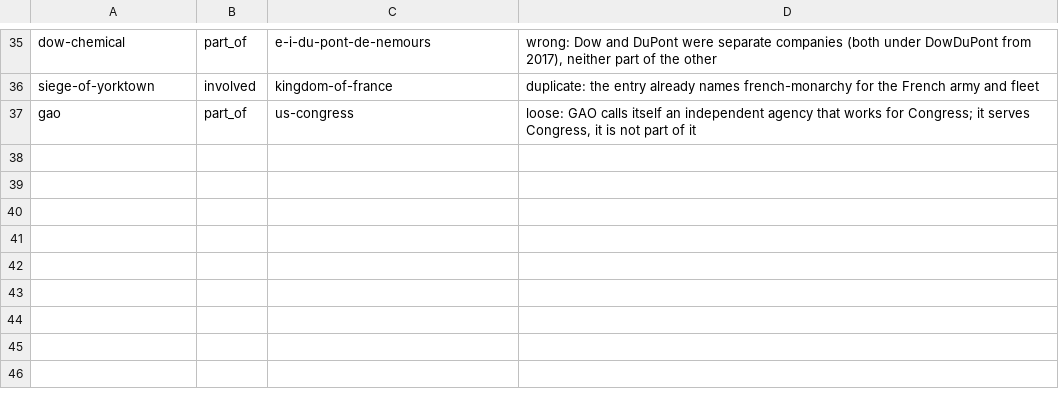
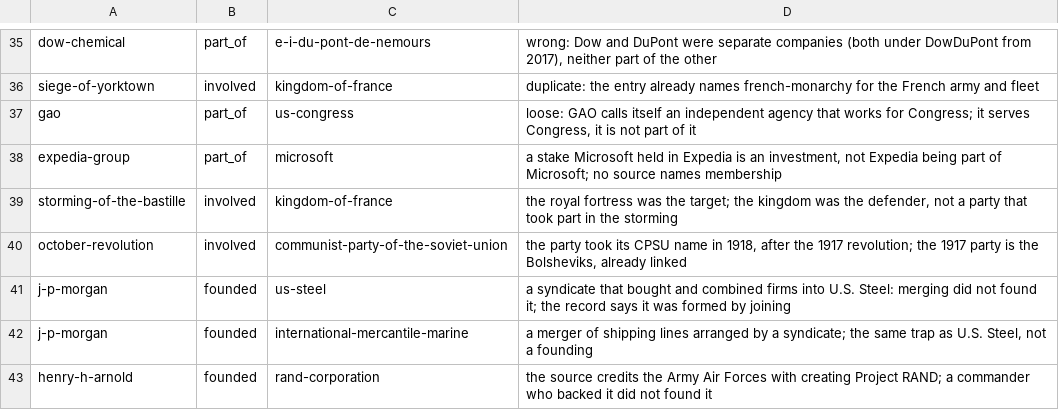
Before and after one commit to joinprototype/connect-the-dots, a TSV file: content/methodology/gaps-ignore.tsv, drawn as a sheet; only a part is shown, gaps mark what is left out; the diff names each change by its address in the sheet, - before the commit and + after, or states it on an @@ line.

```diff
--- a/content/methodology/gaps-ignore.tsv
+++ b/content/methodology/gaps-ignore.tsv
+row 38: expedia-group | part_of | microsoft | a stake Microsoft held in Expedia is an investment, not Expedia being part of Microsoft; no source names membership
+row 39: storming-of-the-bastille | involved | kingdom-of-france | the royal fortress was the target; the kingdom was the defender, not a party that took part in the storming
+row 40: october-revolution | involved | communist-party-of-the-soviet-union | the party took its CPSU name in 1918, after the 1917 revolution; the 1917 party is the Bolsheviks, already linked
+row 41: j-p-morgan | founded | us-steel | a syndicate that bought and combined firms into U.S. Steel: merging did not found it; the record says it was formed by joining
+row 42: j-p-morgan | founded | international-mercantile-marine | a merger of shipping lines arranged by a syndicate; the same trap as U.S. Steel, not a founding
+row 43: henry-h-arnold | founded | rand-corporation | the source credits the Army Air Forces with creating Project RAND; a commander who backed it did not found it
```
Also changed, not shown: 1 other file.
